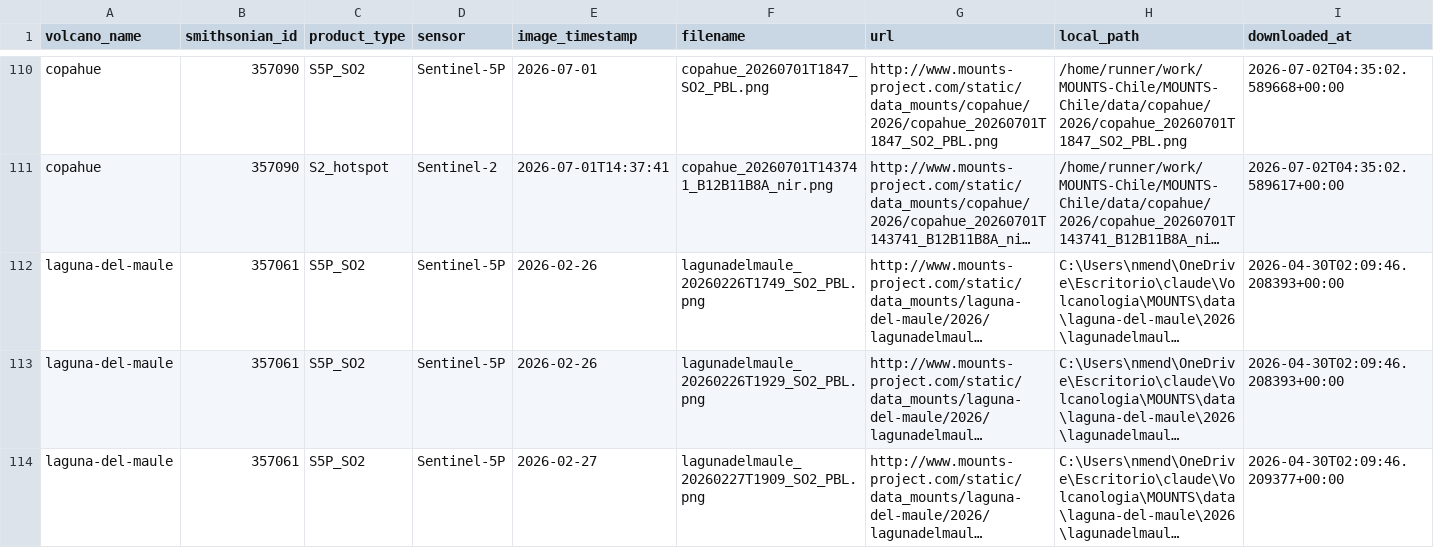
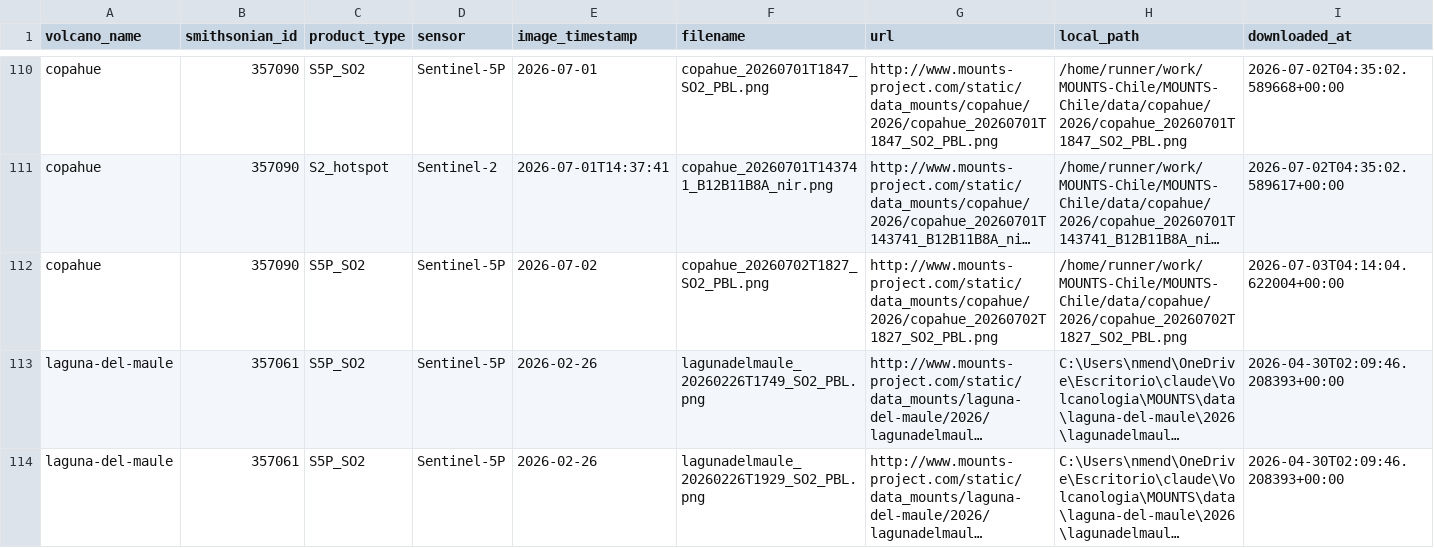
Before and after one commit to MendozaVolcanic/MOUNTS-Chile, a CSV file: catalog.csv, drawn as a sheet; only a part is shown, gaps mark what is left out; the shorter side is filled out with more unchanged rows; long unchanged cells end in …; the diff covers the shown part only; the diff names each change by its address in the sheet, - before the commit and + after, or states it on an @@ line.

```diff
--- a/catalog.csv
+++ b/catalog.csv
+row 112: copahue | 357090 | S5P_SO2 | Sentinel-5P | 2026-07-02 | copahue_20260702T1827_SO2_PBL.png | http://www.mounts-project.com/static/data_mounts/copahue/2026/copahue_20260702T1827_SO2_PBL.png | /home/runner/work/MOUNTS-Chile/MOUNTS-Chile/data/copahue/2026/copahue_20260702T1827_SO2_PBL.png | 2026-07-03T04:14:04.622004+00:00
```
Also changed, not shown: 5 added rows elsewhere in this file, csv/copahue_so2_mass.csv, csv/lascar_so2_mass.csv, 34 other files.
